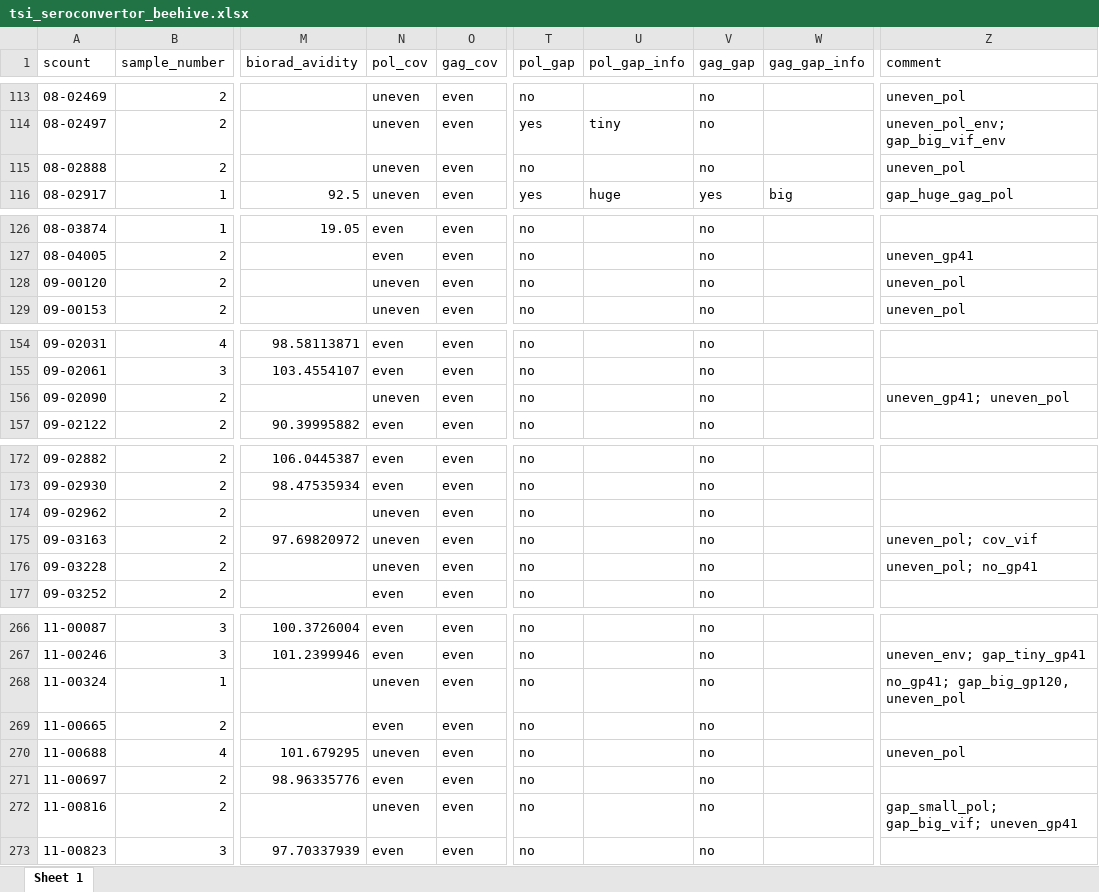
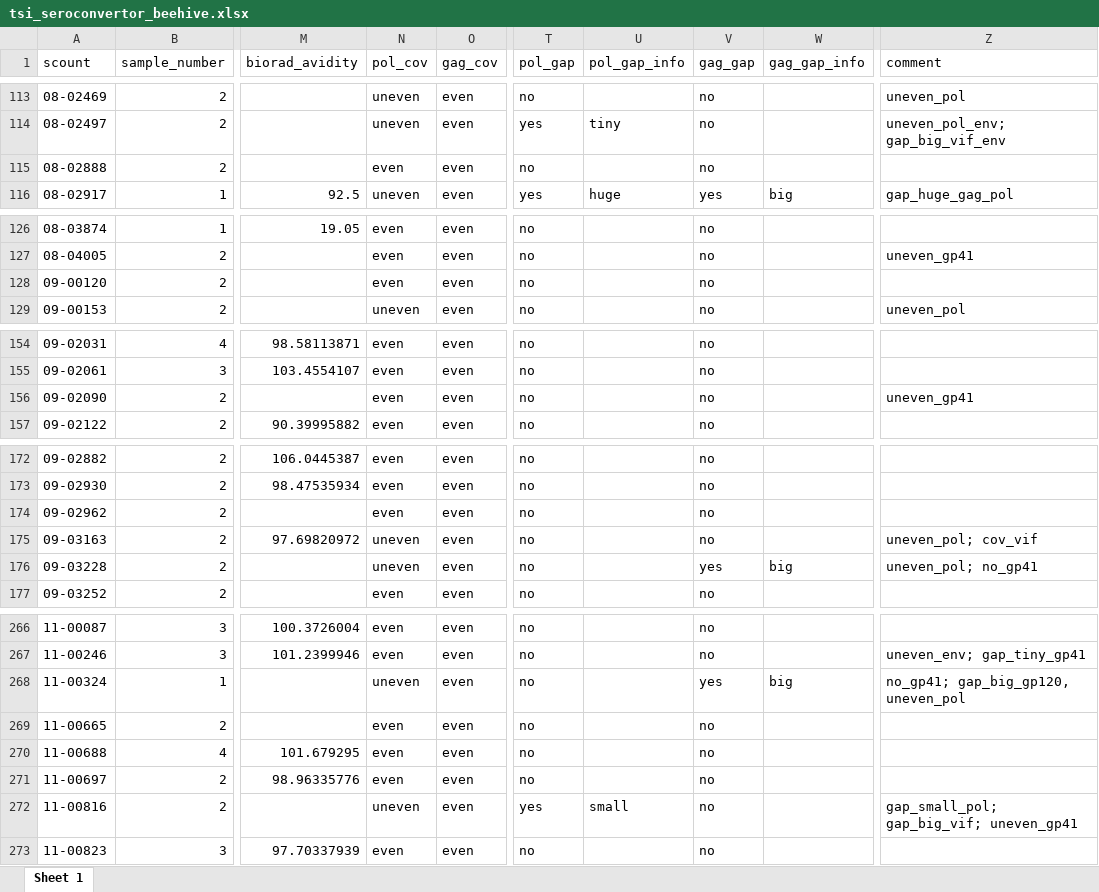
Before and after one commit to vera-rykalina/rki_tsi_retraining, an Excel workbook: inputs/tsi_seroconvertor_beehive.xlsx, sheet Sheet 1, drawn as a sheet; only a part is shown, gaps mark what is left out; values as stored, in another font and other column widths than the file's, no borders; the diff covers the shown part only; the diff names each change by its address in the sheet, - before the commit and + after, or states it on an @@ line.

Commit message:
Add more samples

```diff
--- a/inputs/tsi_seroconvertor_beehive.xlsx (sheet Sheet 1)
+++ b/inputs/tsi_seroconvertor_beehive.xlsx (sheet Sheet 1)
-N115 (pol_cov): uneven
+N115 (pol_cov): even
-Z115 (comment): uneven_pol
+Z115 (comment): (empty)
-N128 (pol_cov): uneven
+N128 (pol_cov): even
-Z128 (comment): uneven_pol
+Z128 (comment): (empty)
-N156 (pol_cov): uneven
+N156 (pol_cov): even
-Z156 (comment): uneven_gp41; uneven_pol
+Z156 (comment): uneven_gp41
-N174 (pol_cov): uneven
+N174 (pol_cov): even
-V176 (gag_gap): no
+V176 (gag_gap): yes
-W176 (gag_gap_info): (empty)
+W176 (gag_gap_info): big
-V268 (gag_gap): no
+V268 (gag_gap): yes
-W268 (gag_gap_info): (empty)
+W268 (gag_gap_info): big
-N270 (pol_cov): uneven
+N270 (pol_cov): even
-Z270 (comment): uneven_pol
+Z270 (comment): (empty)
-T272 (pol_gap): no
+T272 (pol_gap): yes
-U272 (pol_gap_info): (empty)
+U272 (pol_gap_info): small
```
Also changed, not shown: 3 edited cells elsewhere in this sheet.
